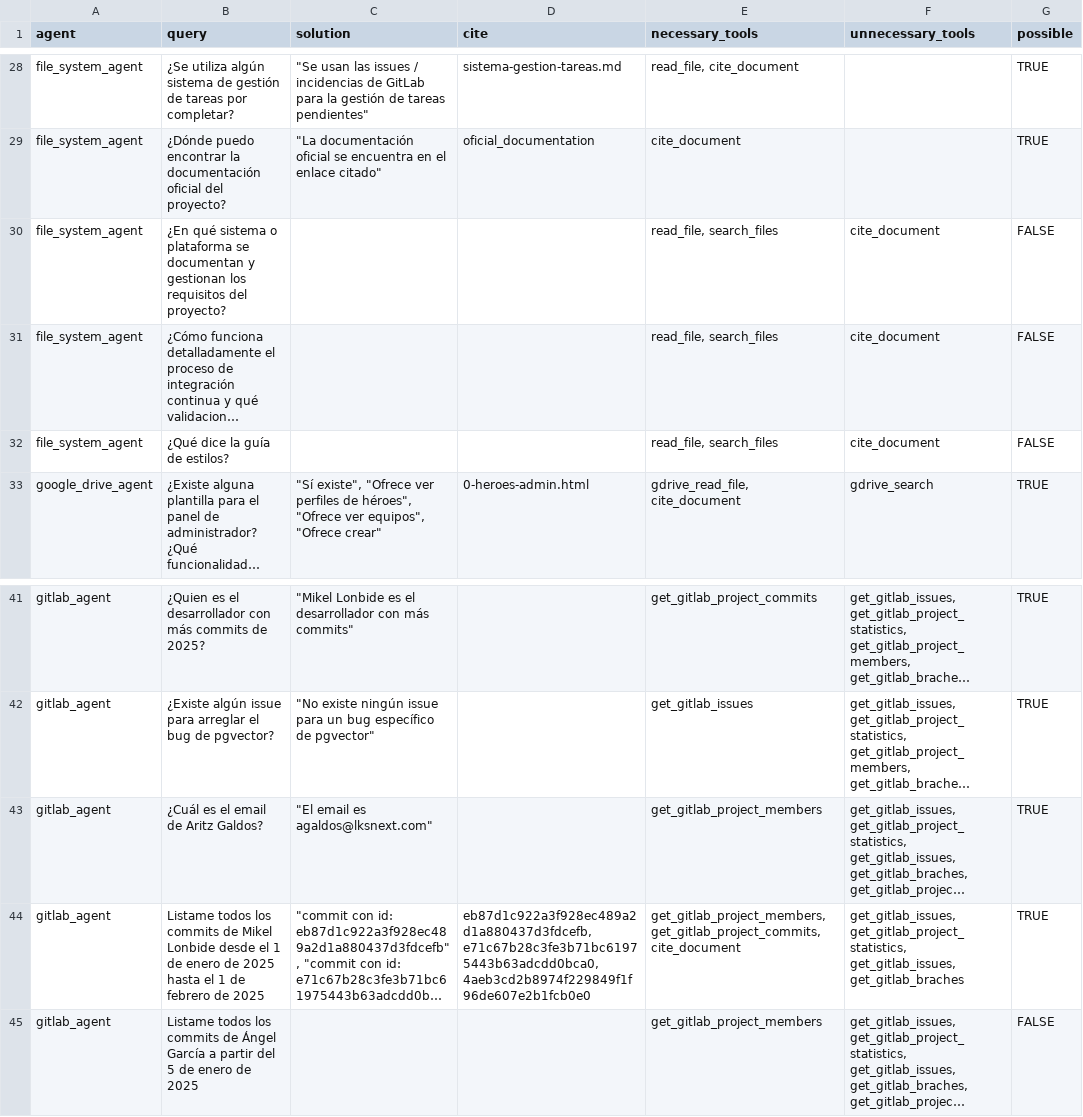
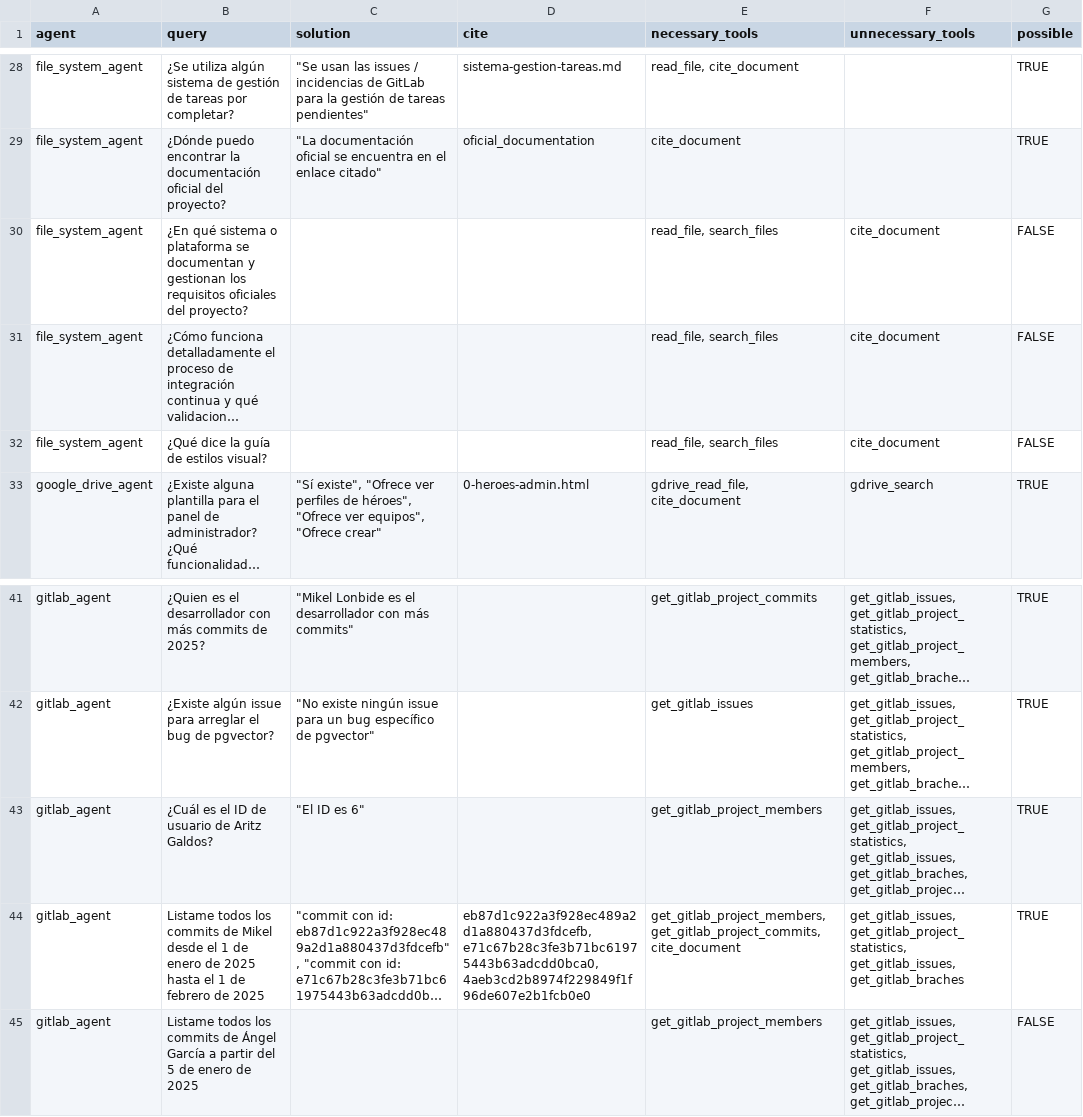
Before and after one commit to MartinLopezDeIpina/tfg_agentes_software, a CSV file: sistema_agentes/static/evaluation_dataset.csv, drawn as a sheet; only a part is shown, gaps mark what is left out; long unchanged cells end in …; the diff covers the shown part only; the diff names each change by its address in the sheet, - before the commit and + after, or states it on an @@ line.

```diff
--- a/sistema_agentes/static/evaluation_dataset.csv
+++ b/sistema_agentes/static/evaluation_dataset.csv
-B30 (query): …los requisitos del proyecto?
+B30 (query): …los requisitos oficiales del proyecto?
-B32 (query): ¿Qué dice la guía de estilos?
+B32 (query): ¿Qué dice la guía de estilos visual?
-B43 (query): ¿Cuál es el email de Aritz Galdos?
+B43 (query): ¿Cuál es el ID de usuario de Aritz Galdos?
-C43 (solution): "El email es agaldos@lksnext.com"
+C43 (solution): "El ID es 6"
-B44 (query): …de Mikel Lonbide desde el…
+B44 (query): …de Mikel desde el…
```
Also changed, not shown: 6 added rows, 4 removed rows and 37 edited cells elsewhere in this file, 14 other files.
